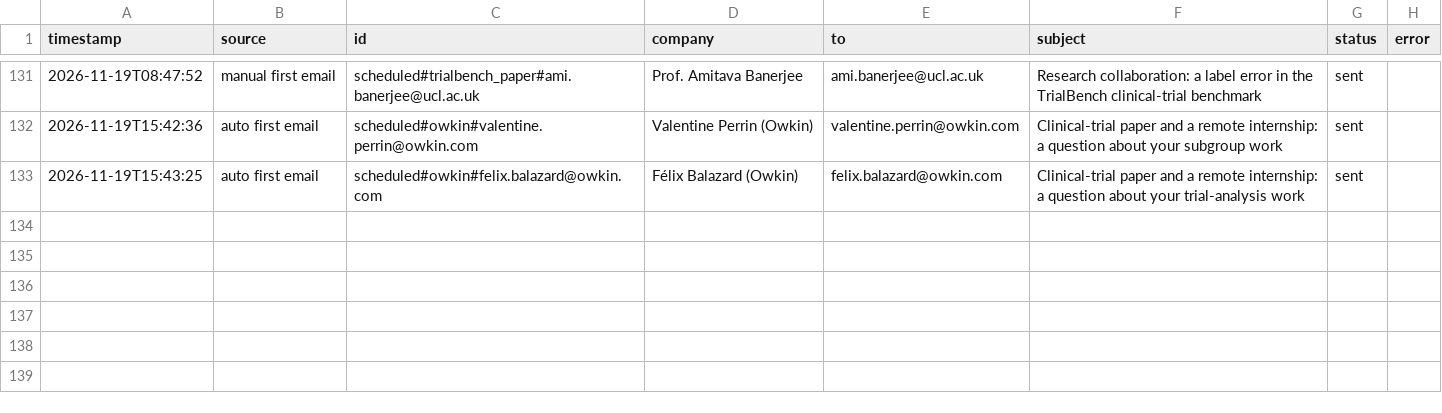
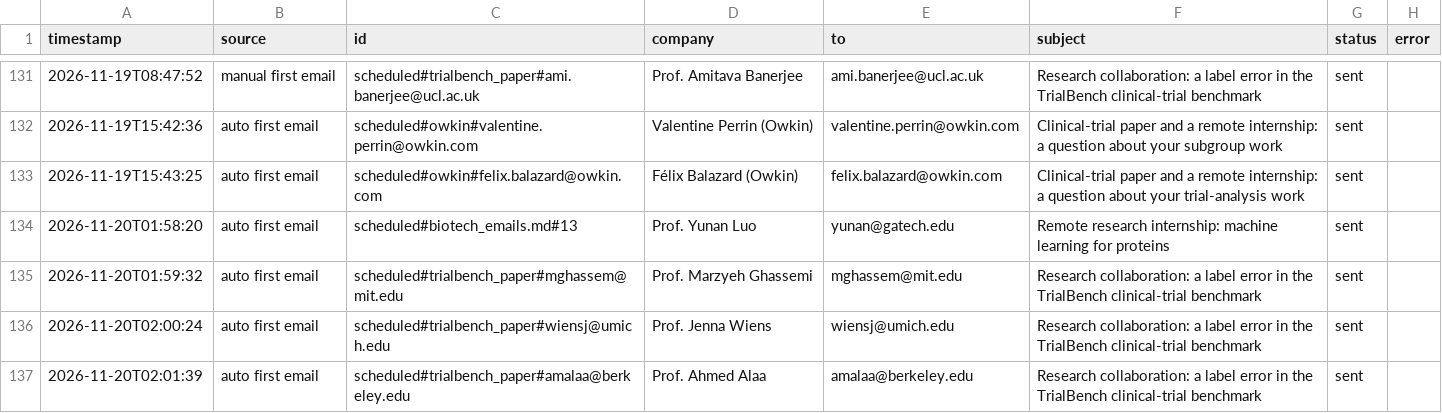
Before and after one commit to Anushre2005/auto-mail, a CSV file: sent_log.csv, drawn as a sheet; only a part is shown, gaps mark what is left out.

```diff
--- a/sent_log.csv
+++ b/sent_log.csv
@@ -133 +133,5 @@ timestamp,source,id,company,to,subject,status,error
 2026-11-19T15:43:25,auto first email,scheduled#owkin#felix.balazard@owkin.com,Félix Balazard (Owkin),felix.balazard@owkin.com,Clinical-trial paper and a remote internship: a question about your trial-analysis work,sent,
+2026-11-20T01:58:20,auto first email,scheduled#biotech_emails.md#13,Prof. Yunan Luo,yunan@gatech.edu,Remote research internship: machine learning for proteins,sent,
+2026-11-20T01:59:32,auto first email,scheduled#trialbench_paper#mghassem@mit.edu,Prof. Marzyeh Ghassemi,mghassem@mit.edu,Research collaboration: a label error in the TrialBench clinical-trial benchmark,sent,
+2026-11-20T02:00:24,auto first email,scheduled#trialbench_paper#wiensj@umich.edu,Prof. Jenna Wiens,wiensj@umich.edu,Research collaboration: a label error in the TrialBench clinical-trial benchmark,sent,
+2026-11-20T02:01:39,auto first email,scheduled#trialbench_paper#amalaa@berkeley.edu,Prof. Ahmed Alaa,amalaa@berkeley.edu,Research collaboration: a label error in the TrialBench clinical-trial benchmark,sent,
```
Also changed, not shown: 2 other files.
